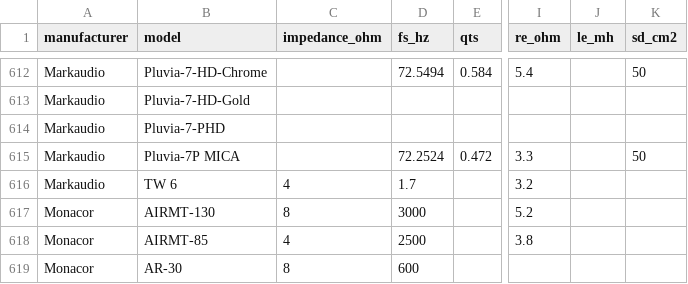
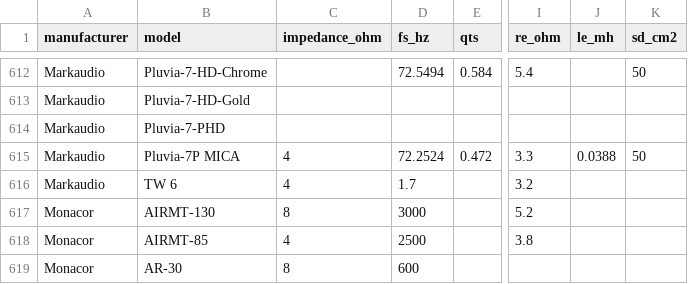
Before and after one commit to jamescarruthers/speaker-drivers, a CSV file: drivers_partial.csv, drawn as a sheet; only a part is shown, gaps mark what is left out; the diff names each change by its address in the sheet, - before the commit and + after, or states it on an @@ line.

Commit message:
Add missing values to Pluvia-7P MICA entry

```diff
--- a/drivers_partial.csv
+++ b/drivers_partial.csv
-C615 (impedance_ohm): (empty)
+C615 (impedance_ohm): 4
-J615 (le_mh): (empty)
+J615 (le_mh): 0.0388
```
